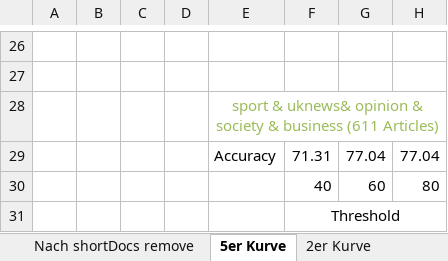
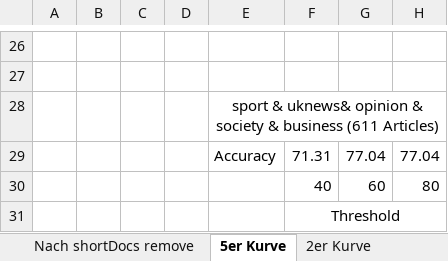
Before and after one commit to BarbaraSikora/Master_Project, an Excel workbook: csv/results.xlsx, sheet 5er Kurve, drawn as a sheet; only a part is shown, gaps mark what is left out; values as stored, in another font and other column widths than the file's, no borders; charts and pictures not drawn; the diff names each change by its address in the sheet, - before the commit and + after, or states it on an @@ line.

```diff
--- a/csv/results.xlsx (sheet 5er Kurve)
+++ b/csv/results.xlsx (sheet 5er Kurve)
-E28 text colour: #9BBB59
+E28 text colour: black
```
Also changed, not shown: sheet 2er Kurve, sheet Simialrity VS Accuracy, sheet 10er Kurve, sheet 2er Kurve contex map aus DB, other sheet tabs, charts or pictures, csv/results_backup.xlsx, 6 other files.
